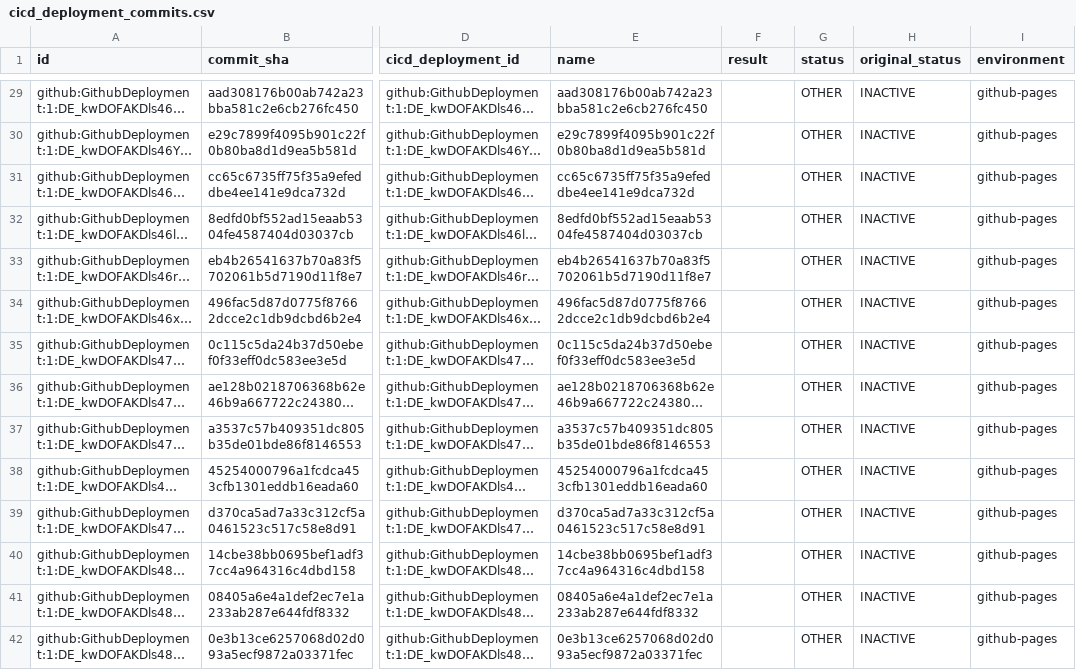
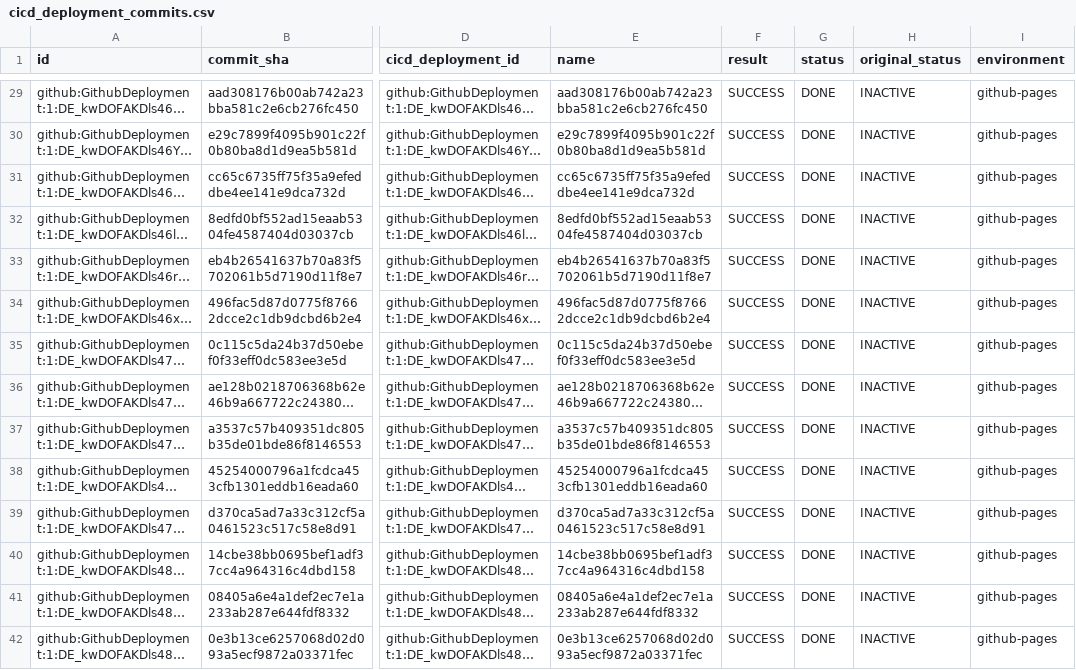
Before and after one commit to apache/incubator-devlake, a CSV file: backend/plugins/github/e2e/snapshot_tables/cicd_deployment_commits.csv, drawn as a sheet; only a part is shown, gaps mark what is left out; long unchanged cells end in …; the diff covers the shown part only; the diff names each change by its address in the sheet, - before the commit and + after, or states it on an @@ line.

Commit message:
fix: github deployment status active and inactive should be treated as success (#6873)

```diff
--- a/backend/plugins/github/e2e/snapshot_tables/cicd_deployment_commits.csv
+++ b/backend/plugins/github/e2e/snapshot_tables/cicd_deployment_commits.csv
-F29:F42 (result): (empty)
+F29:F42 (result): SUCCESS
-G29:G42 (status): OTHER
+G29:G42 (status): DONE
```
Also changed, not shown: 166 edited cells elsewhere in this file, backend/plugins/github/e2e/snapshot_tables/cicd_deployments.csv, 1 other file.
